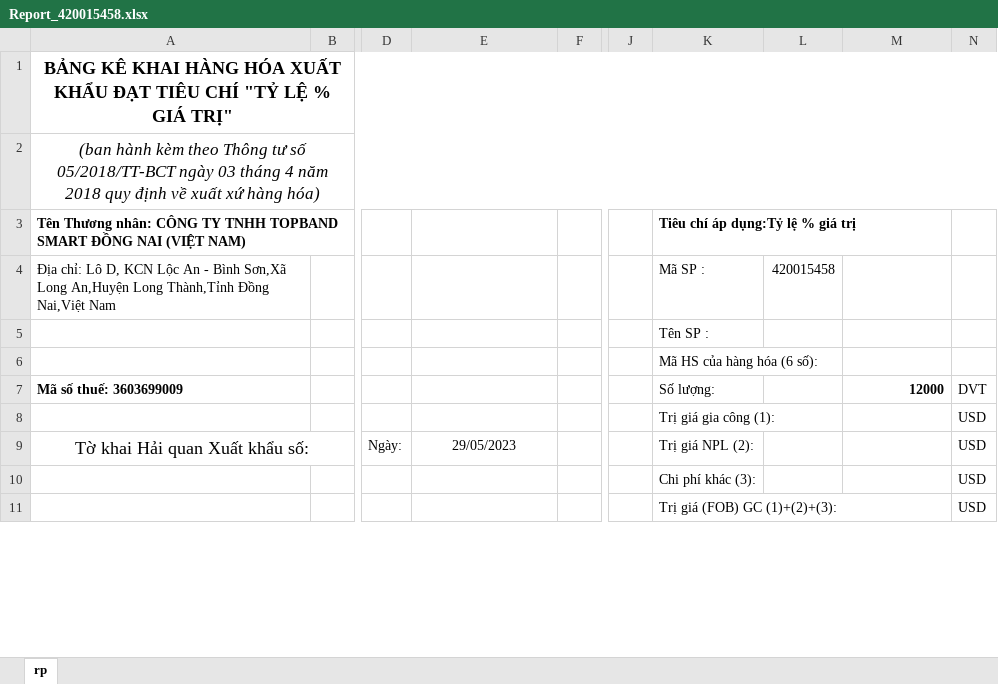
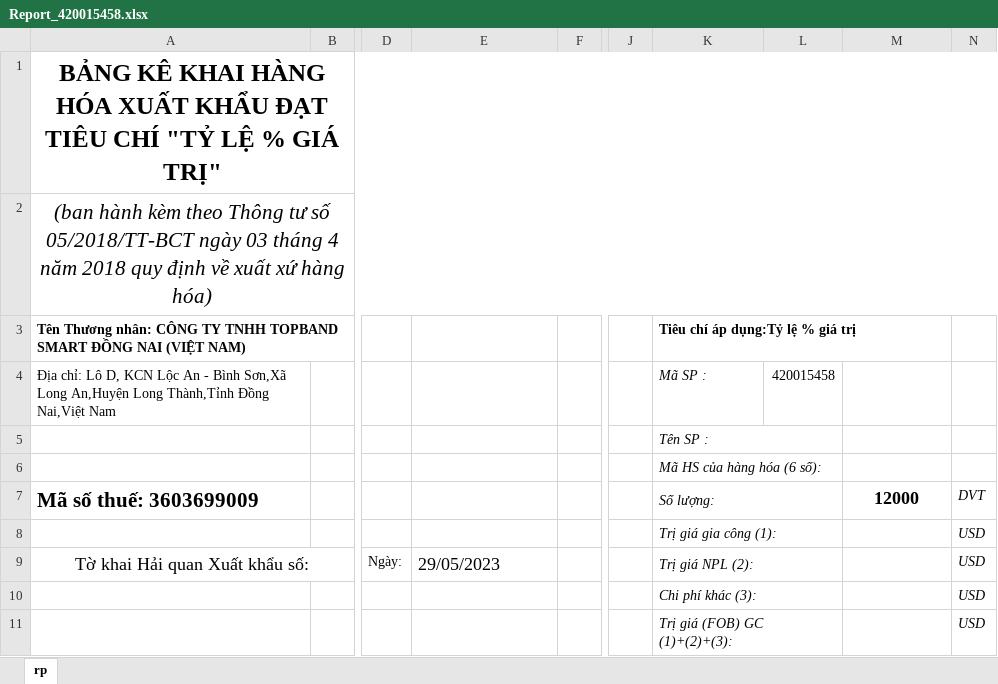
Before and after one commit to kentDevOps/hanaVBA, an Excel workbook: report/Report_420015458.xlsx, sheet rp, drawn as a sheet; only a part is shown, gaps mark what is left out; values as stored, in another font and other column widths than the file's, no borders; the diff covers the shown part only; the diff names each change by its address in the sheet, - before the commit and + after, or states it on an @@ line.

```diff
--- a/report/Report_420015458.xlsx (sheet rp)
+++ b/report/Report_420015458.xlsx (sheet rp)
@@ A1:A2 text size: larger @@
-K4:K11 italic: off
+K4:K11 italic: on
+K5:L5 merged
+K6:L6 merged
@@ A7 text size: larger @@
+K7:L7 merged
@@ M7 text size: larger, alignment: right → center @@
-N7:N11 italic: off
+N7:N11 italic: on
+K8:L8 merged
@@ E9 text size: larger, alignment: center → left @@
+K9:L9 merged
+K10:L10 merged
+K11:L11 merged
```
Also changed, not shown: 5 edited cells, cell formats and merged cells elsewhere in this sheet, xnt/XNT_420015458.xlsx, 41 other files.
